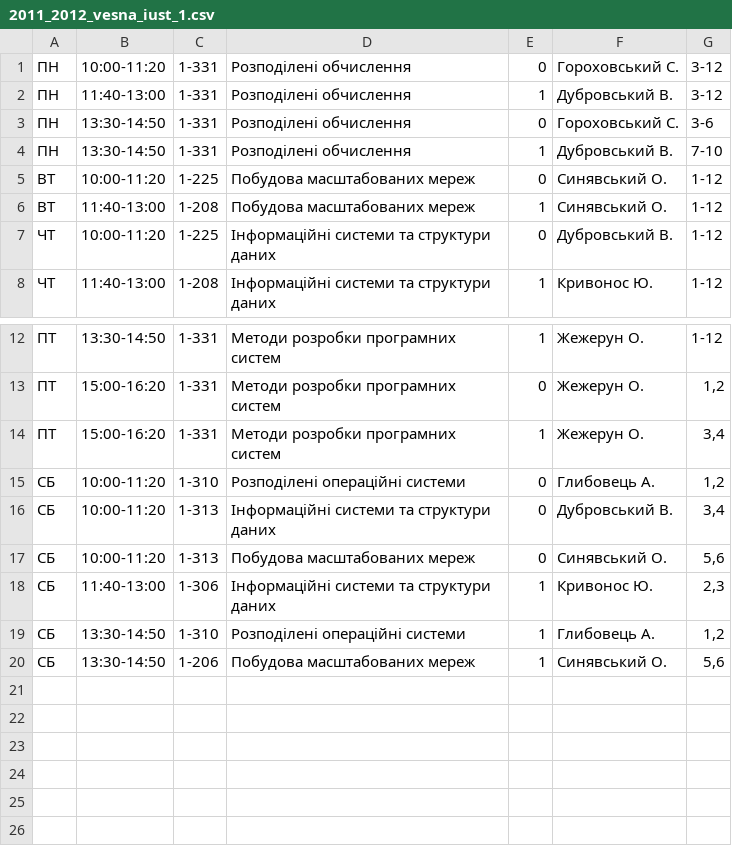
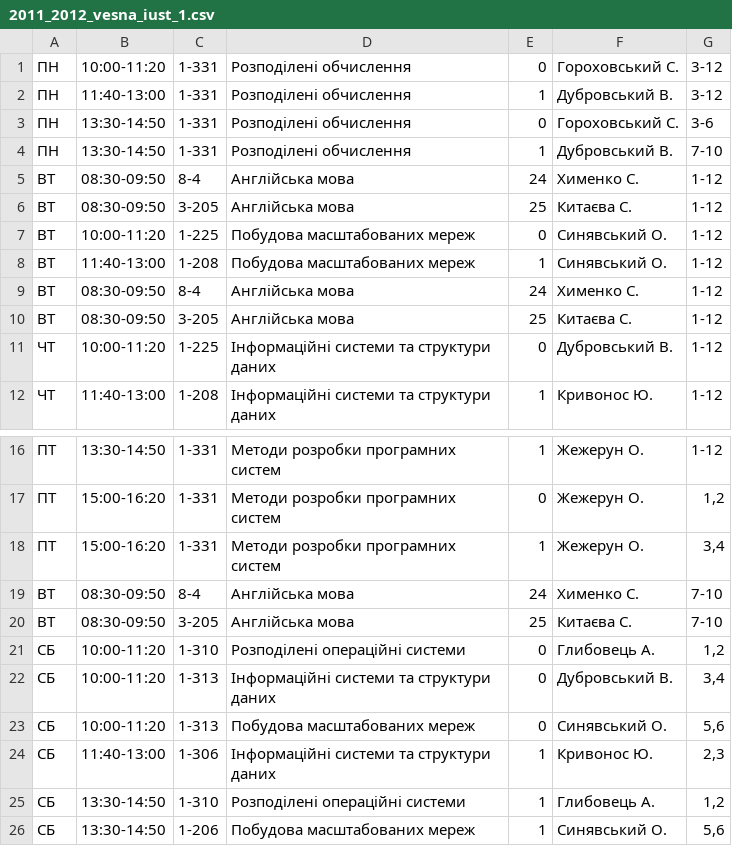
Before and after one commit to troyand/timetable_jan, a CSV file: timetable_jan/unified_docs/2011_2012_vesna_iust_1.csv, drawn as a sheet; only a part is shown, gaps mark what is left out.

Commit message:
iust 1

```diff
--- a/timetable_jan/unified_docs/2011_2012_vesna_iust_1.csv
+++ b/timetable_jan/unified_docs/2011_2012_vesna_iust_1.csv
@@ -4,4 +4,8 @@
 "ПН","13:30-14:50","1-331","Розподілені обчислення","1","Дубровський В. ","7-10"
+"ВТ","08:30-09:50","8-4","Англійська мова","24","Хименко С. ","1-12"
+"ВТ","08:30-09:50","3-205","Англійська мова","25","Китаєва С. ","1-12"
 "ВТ","10:00-11:20","1-225","Побудова  масштабованих мереж","0","Синявський О. ","1-12"
 "ВТ","11:40-13:00","1-208","Побудова  масштабованих мереж","1","Синявський О. ","1-12"
+"ВТ","08:30-09:50","8-4","Англійська мова","24","Хименко С. ","1-12"
+"ВТ","08:30-09:50","3-205","Англійська мова","25","Китаєва С. ","1-12"
 "ЧТ","10:00-11:20","1-225","Інформаційні системи та структури даних","0","Дубровський В. ","1-12"
@@ -14,2 +18,4 @@
 "ПТ","15:00-16:20","1-331","Методи  розробки програмних систем","1","Жежерун О. ","3,4"
+"ВТ","08:30-09:50","8-4","Англійська мова","24","Хименко С. ","7-10"
+"ВТ","08:30-09:50","3-205","Англійська мова","25","Китаєва С. ","7-10"
 "СБ","10:00-11:20","1-310","Розподілені операційні системи","0","Глибовець А. ","1,2"
```
